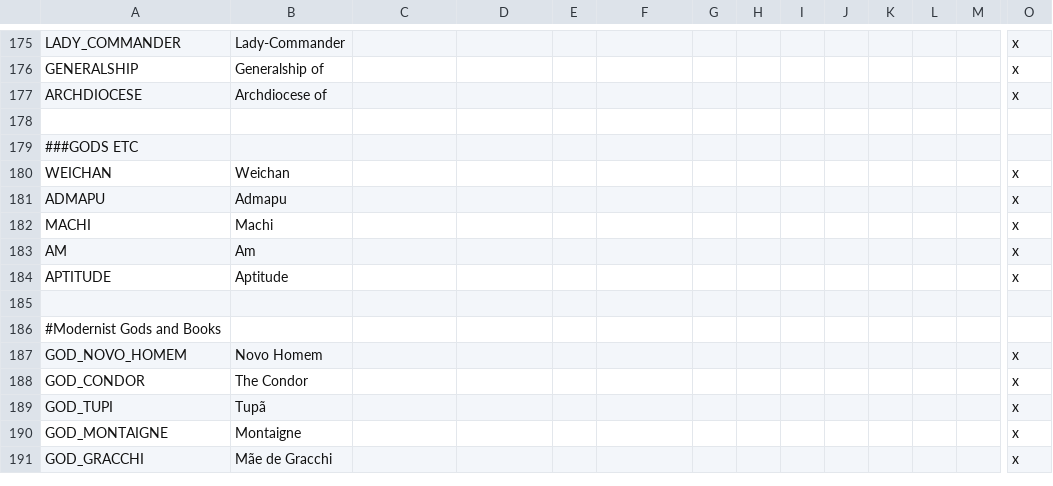
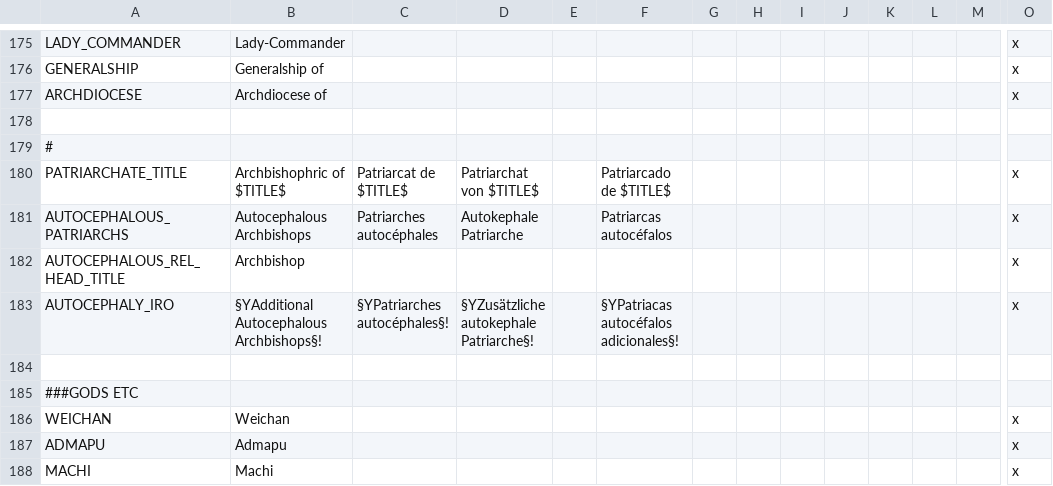
Before and after one commit to j00ji/Sob-o-Anil, a CSV file: localisation/00_South_America.csv, drawn as a sheet; only a part is shown, gaps mark what is left out; the shorter side is filled out with more unchanged rows; rows hold the shown columns only; the diff names each change by its address in the sheet, - before the commit and + after, or states it on an @@ line.

Commit message:
some localisation stuff

```diff
--- a/localisation/00_South_America.csv
+++ b/localisation/00_South_America.csv
+row 179: #
+row 180: PATRIARCHATE_TITLE | Archbishophric of $TITLE$ | Patriarcat de $TITLE$ | Patriarchat von $TITLE$ |  | Patriarcado de $TITLE$ |  |  |  |  |  |  |  | x
+row 181: AUTOCEPHALOUS_PATRIARCHS | Autocephalous Archbishops | Patriarches autocéphales | Autokephale Patriarche |  | Patriarcas autocéfalos |  |  |  |  |  |  |  | x
+row 182: AUTOCEPHALOUS_REL_HEAD_TITLE | Archbishop |  |  |  |  |  |  |  |  |  |  |  | x
+row 183: AUTOCEPHALY_IRO | §YAdditional Autocephalous Archbishops§! | §YPatriarches autocéphales§! | §YZusätzliche autokephale Patriarche§! |  | §YPatriacas autocéfalos adicionales§! |  |  |  |  |  |  |  | x
+row 184: (empty)
```
Also changed, not shown: 1 other file.
